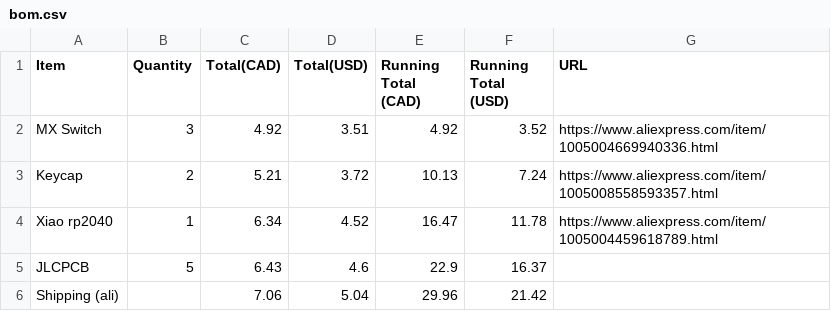
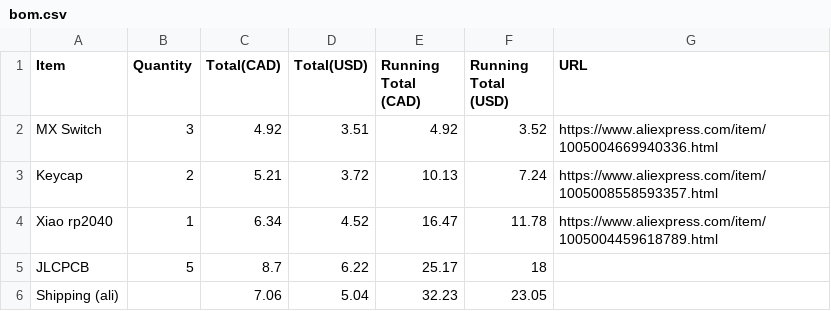
Before and after one commit to MichaelZjQu/2-key-board, a CSV file: bom.csv, drawn as a sheet.

Commit message:
Update bom.csv

```diff
--- a/bom.csv
+++ b/bom.csv
@@ -4,3 +4,3 @@ Keycap,2,5.21,3.72,10.13,7.24,https://www.aliexpress.com/item/1005008558593357.h
 Xiao rp2040,1,6.34,4.52,16.47,11.78,https://www.aliexpress.com/item/1005004459618789.html
-JLCPCB,5,6.43,4.6,22.9,16.37,
-Shipping (ali),,7.06,5.04,29.96,21.42,
+JLCPCB,5,8.7,6.22,25.17,18,
+Shipping (ali),,7.06,5.04,32.23,23.05,
```
